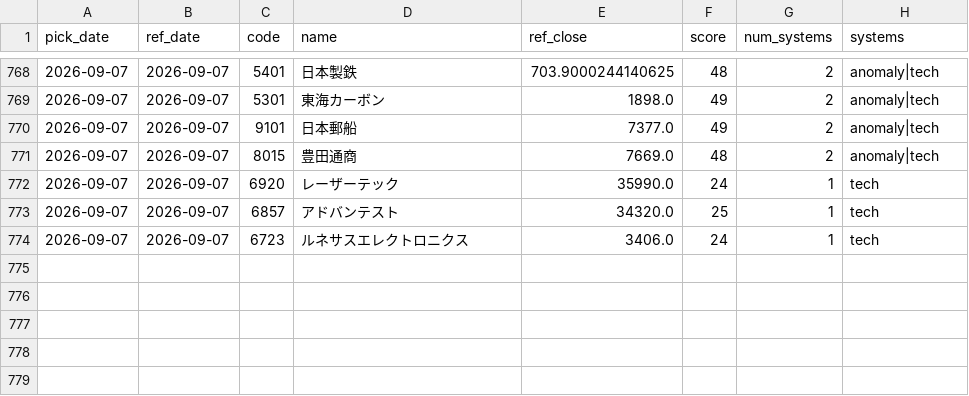
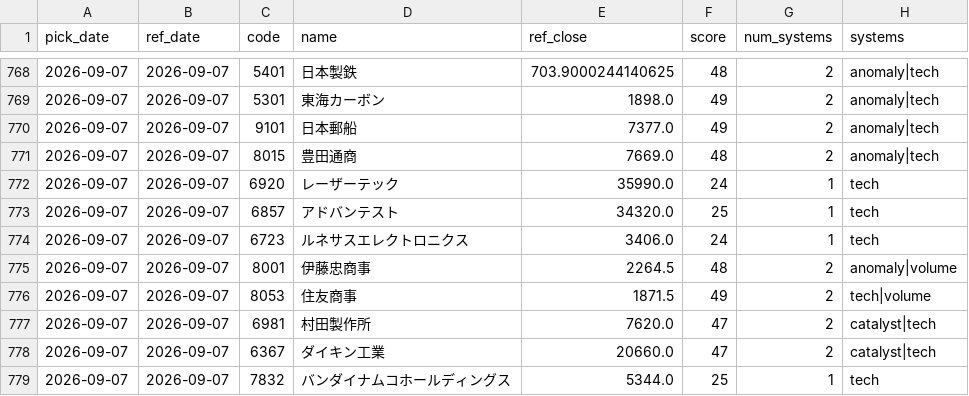
Before and after one commit to Resapan159/Kabu-app, a CSV file: history/picks.csv, drawn as a sheet; only a part is shown, gaps mark what is left out; the diff names each change by its address in the sheet, - before the commit and + after, or states it on an @@ line.

```diff
--- a/history/picks.csv
+++ b/history/picks.csv
+row 775: 2026-09-07 | 2026-09-07 | 8001 | 伊藤忠商事 | 2264.5 | 48 | 2 | anomaly|volume
+row 776: 2026-09-07 | 2026-09-07 | 8053 | 住友商事 | 1871.5 | 49 | 2 | tech|volume
+row 777: 2026-09-07 | 2026-09-07 | 6981 | 村田製作所 | 7620.0 | 47 | 2 | catalyst|tech
+row 778: 2026-09-07 | 2026-09-07 | 6367 | ダイキン工業 | 20660.0 | 47 | 2 | catalyst|tech
+row 779: 2026-09-07 | 2026-09-07 | 7832 | バンダイナムコホールディングス | 5344.0 | 25 | 1 | tech
```
Also changed, not shown: history/results.csv, 3 other files.
